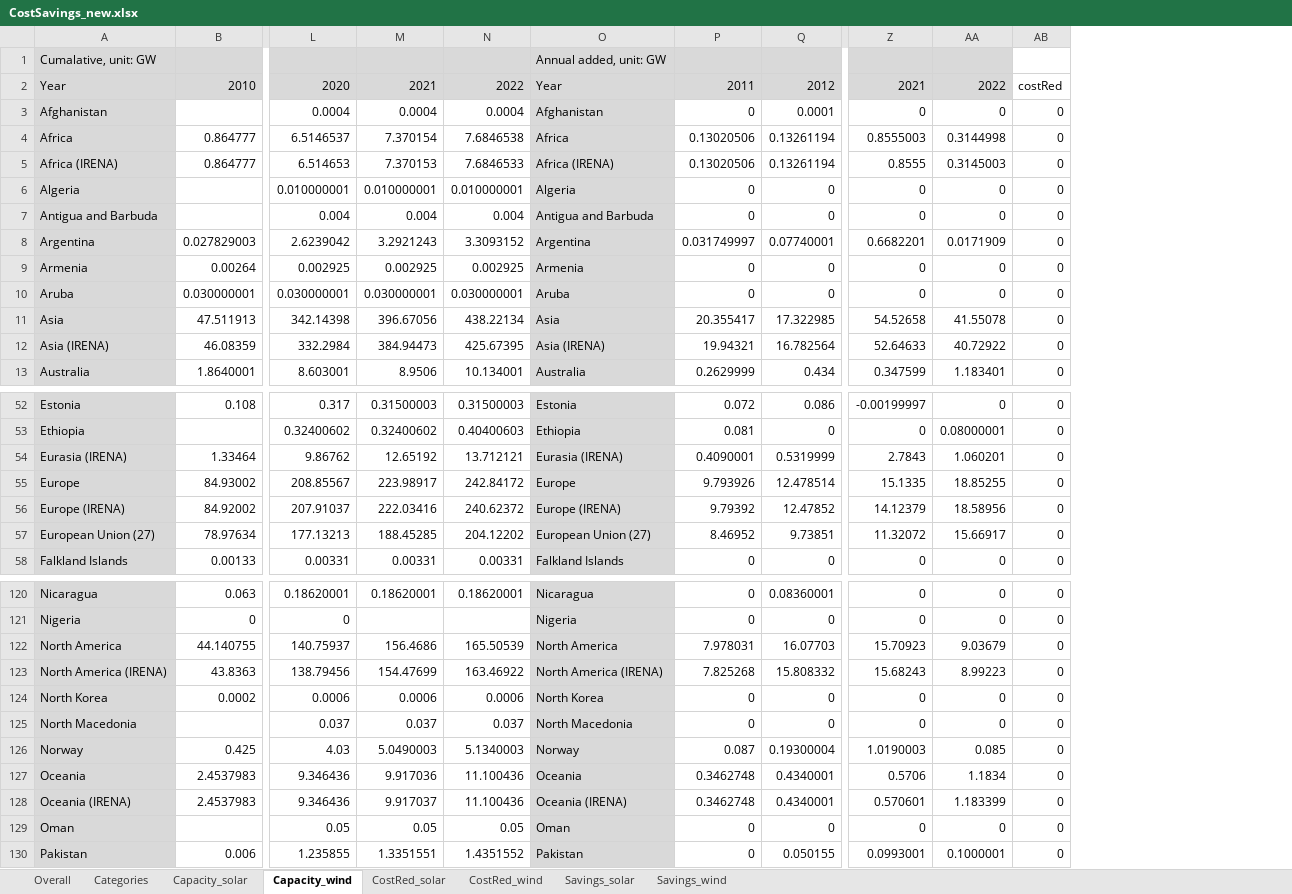
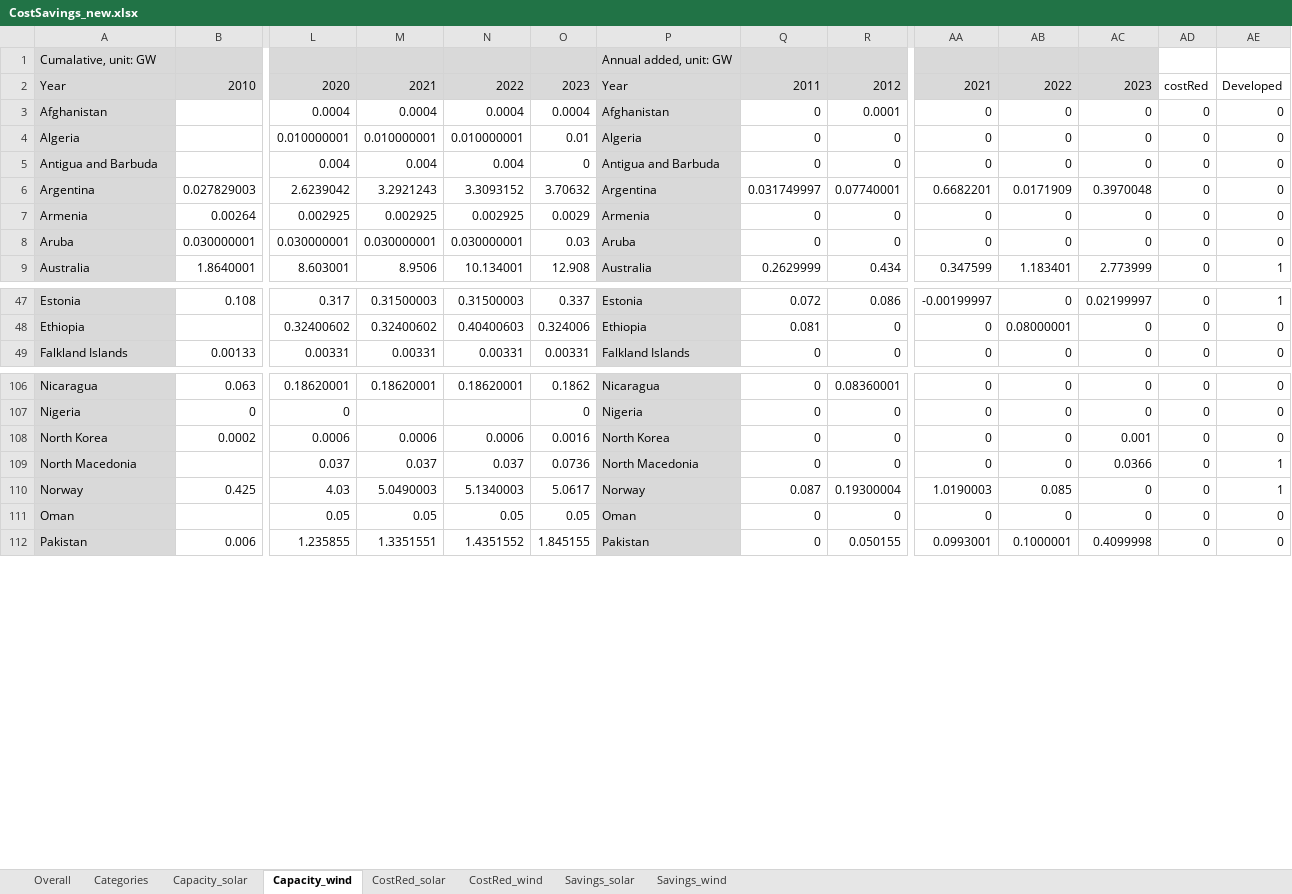
Before and after one commit to YushengGuan/CostReduction, an Excel workbook: results/CostSavings_new.xlsx, sheet Capacity_wind, drawn as a sheet; only a part is shown, gaps mark what is left out; values as stored, in another font and other column widths than the file's, no borders; removed rows and columns are numbered as before the commit, all else as after; rows hold the shown columns only; the diff covers the shown part only; the diff names each change by its address in the sheet, - before the commit and + after, or states it on an @@ line.

```diff
--- a/results/CostSavings_new.xlsx (sheet Capacity_wind)
+++ b/results/CostSavings_new.xlsx (sheet Capacity_wind)
+column O, rows 2-9: 2023 | 0.0004 | 0.01 | 0 | 3.70632 | 0.0029 | 0.03 | 12.908; rows 47-49: 0.337 | 0.324006 | 0.00331; rows 106-112: 0.1862 | 0 | 0.0016 | 0.0736 | 5.0617 | 0.05 | 1.845155
+column AC, rows 2-9: 2023 | 0 | 0 | 0 | 0.3970048 | 0 | 0 | 2.773999; rows 47-49: 0.02199997 | 0 | 0; rows 106-112: 0 | 0 | 0.001 | 0.0366 | 0 | 0 | 0.4099998
+column AE, rows 2-9: Developed | 0 | 0 | 0 | 0 | 0 | 0 | 1; rows 47-49: 1 | 0 | 0; rows 106-112: 0 | 0 | 0 | 1 | 1 | 0 | 0
-row 4: Africa | 0.864777 | 6.5146537 | 7.370154 | 7.6846538 | Africa | 0.13020506 | 0.13261194 | 0.8555003 | 0.3144998 | 0
-row 5: Africa (IRENA) | 0.864777 | 6.514653 | 7.370153 | 7.6846533 | Africa (IRENA) | 0.13020506 | 0.13261194 | 0.8555 | 0.3145003 | 0
-row 11: Asia | 47.511913 | 342.14398 | 396.67056 | 438.22134 | Asia | 20.355417 | 17.322985 | 54.52658 | 41.55078 | 0
-row 12: Asia (IRENA) | 46.08359 | 332.2984 | 384.94473 | 425.67395 | Asia (IRENA) | 19.94321 | 16.782564 | 52.64633 | 40.72922 | 0
-row 54: Eurasia (IRENA) | 1.33464 | 9.86762 | 12.65192 | 13.712121 | Eurasia (IRENA) | 0.4090001 | 0.5319999 | 2.7843 | 1.060201 | 0
-row 55: Europe | 84.93002 | 208.85567 | 223.98917 | 242.84172 | Europe | 9.793926 | 12.478514 | 15.1335 | 18.85255 | 0
-row 56: Europe (IRENA) | 84.92002 | 207.91037 | 222.03416 | 240.62372 | Europe (IRENA) | 9.79392 | 12.47852 | 14.12379 | 18.58956 | 0
-row 57: European Union (27) | 78.97634 | 177.13213 | 188.45285 | 204.12202 | European Union (27) | 8.46952 | 9.73851 | 11.32072 | 15.66917 | 0
-row 122: North America | 44.140755 | 140.75937 | 156.4686 | 165.50539 | North America | 7.978031 | 16.07703 | 15.70923 | 9.03679 | 0
-row 123: North America (IRENA) | 43.8363 | 138.79456 | 154.47699 | 163.46922 | North America (IRENA) | 7.825268 | 15.808332 | 15.68243 | 8.99223 | 0
-row 127: Oceania | 2.4537983 | 9.346436 | 9.917036 | 11.100436 | Oceania | 0.3462748 | 0.4340001 | 0.5706 | 1.1834 | 0
-row 128: Oceania (IRENA) | 2.4537983 | 9.346436 | 9.917037 | 11.100436 | Oceania (IRENA) | 0.3462748 | 0.4340001 | 0.570601 | 1.183399 | 0
```
Also changed, not shown: 11 removed rows and 50 edited cells elsewhere in this sheet, sheet Savings_solar, sheet Savings_wind, sheet Categories, sheet Capacity_solar, sheet CostRed_wind, sheet Overall, 1 more sheet, formulas that keep their value, Data_raw.xlsx, results/2030target.xlsx, 32 other files.
